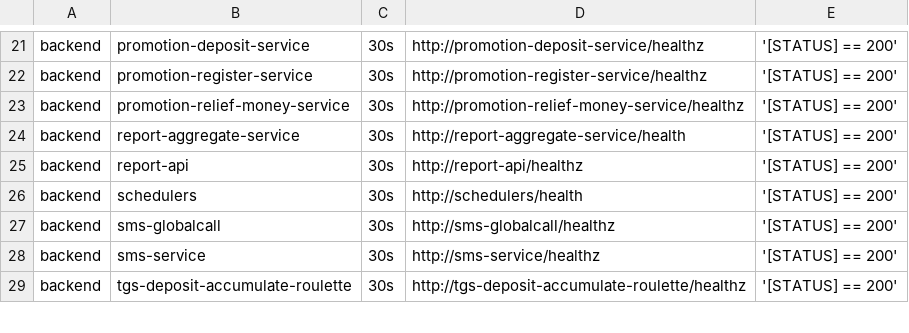
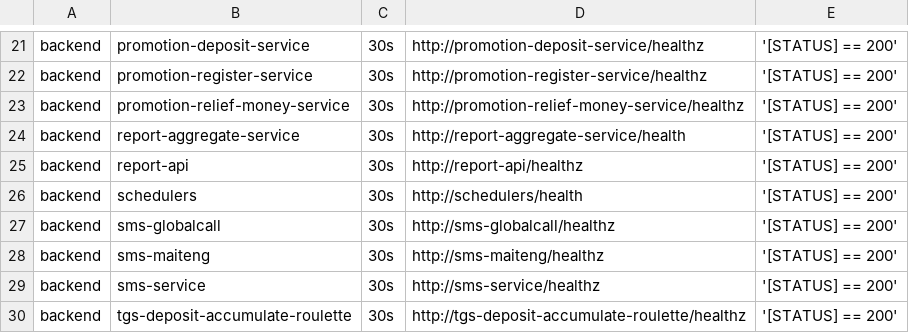
Before and after one commit to starixvn/tgs_rayprosoft_tgs.healthchecks.gatus, a CSV file: services/services-dev.csv, drawn as a sheet; only a part is shown, gaps mark what is left out.

Commit message:
Update services-dev.csv

```diff
--- a/services/services-dev.csv
+++ b/services/services-dev.csv
@@ -27,2 +27,3 @@ backend,schedulers,30s,http://schedulers/health,'[STATUS] == 200'
 backend,sms-globalcall,30s,http://sms-globalcall/healthz,'[STATUS] == 200'
+backend,sms-maiteng,30s,http://sms-maiteng/healthz,'[STATUS] == 200'
 backend,sms-service,30s,http://sms-service/healthz,'[STATUS] == 200'
```
